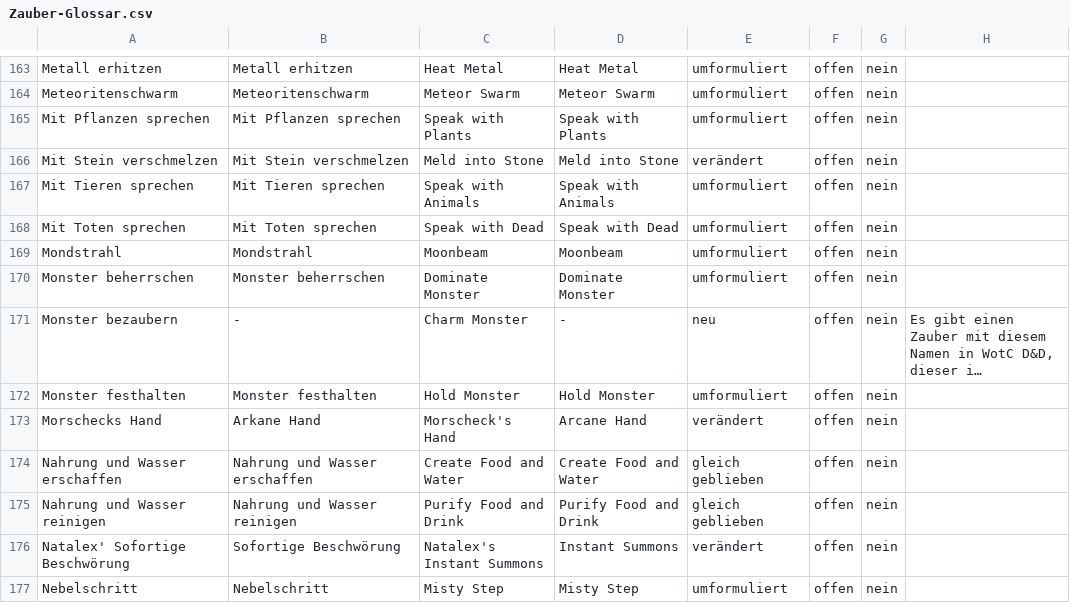
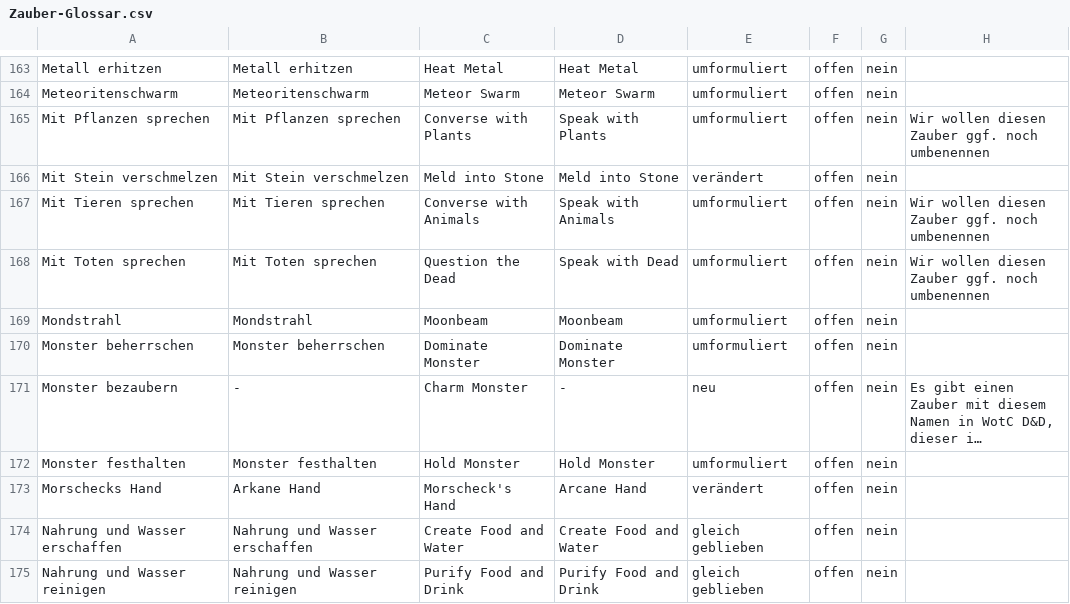
Before and after one commit to wyrmworkspublishing/free5e, a CSV file: de-DE/Codex_der_Charaktere/06_Zauberwirken/Beschreibungen_der_Zauber/Zauber-Glossar.csv, drawn as a sheet; only a part is shown, gaps mark what is left out; the shorter side is filled out with more unchanged rows; long unchanged cells end in ….

```diff
--- a/de-DE/Codex_der_Charaktere/06_Zauberwirken/Beschreibungen_der_Zauber/Zauber-Glossar.csv
+++ b/de-DE/Codex_der_Charaktere/06_Zauberwirken/Beschreibungen_der_Zauber/Zauber-Glossar.csv
@@ -164,6 +164,6 @@ Metall erhitzen;Metall erhitzen;Heat Metal;Heat Metal;umformuliert;offen;nein;
 Meteoritenschwarm;Meteoritenschwarm;Meteor Swarm;Meteor Swarm;umformuliert;offen;nein;
-Mit Pflanzen sprechen;Mit Pflanzen sprechen;Speak with Plants;Speak with Plants;umformuliert;offen;nein;
+Mit Pflanzen sprechen;Mit Pflanzen sprechen;Converse with Plants;Speak with Plants;umformuliert;offen;nein;Wir wollen diesen Zauber ggf. noch umbenennen
 Mit Stein verschmelzen;Mit Stein verschmelzen;Meld into Stone;Meld into Stone;verändert;offen;nein;
-Mit Tieren sprechen;Mit Tieren sprechen;Speak with Animals;Speak with Animals;umformuliert;offen;nein;
-Mit Toten sprechen;Mit Toten sprechen;Speak with Dead;Speak with Dead;umformuliert;offen;nein;
+Mit Tieren sprechen;Mit Tieren sprechen;Converse with Animals;Speak with Animals;umformuliert;offen;nein;Wir wollen diesen Zauber ggf. noch umbenennen
+Mit Toten sprechen;Mit Toten sprechen;Question the Dead;Speak with Dead;umformuliert;offen;nein;Wir wollen diesen Zauber ggf. noch umbenennen
 Mondstrahl;Mondstrahl;Moonbeam;Moonbeam;umformuliert;offen;nein;
```
Also changed, not shown: es-MX/Pergamino_de_Personajes/06_Lanzamiento_de_Conjuros/spell-glossary.csv, 18 other files.
